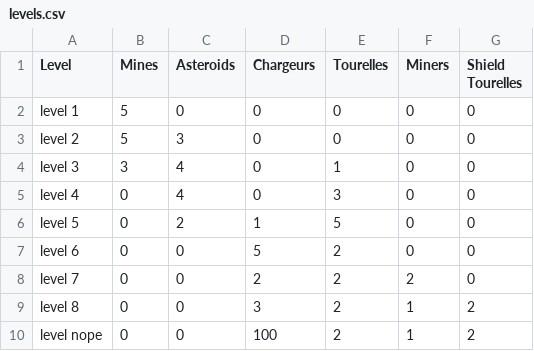
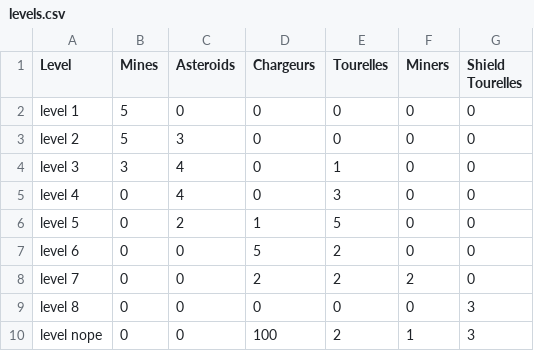
Before and after one commit to tysufa/omega_race, a CSV file: levels.csv, drawn as a sheet.

```diff
--- a/levels.csv
+++ b/levels.csv
@@ -8,3 +8,3 @@ level 6,   0,     0,         5,          2,        0,      0
 level 7,   0,     0,         2,          2,        2,      0
-level 8,   0,     0,         3,          2,        1,      2
-level nope,   0,     0,         100,          2,        1,      2
+level 8,   0,     0,         0,          0,        0,      3
+level nope,   0,     0,         100,          2,        1,      3
```
Also changed, not shown: 9 other files.
